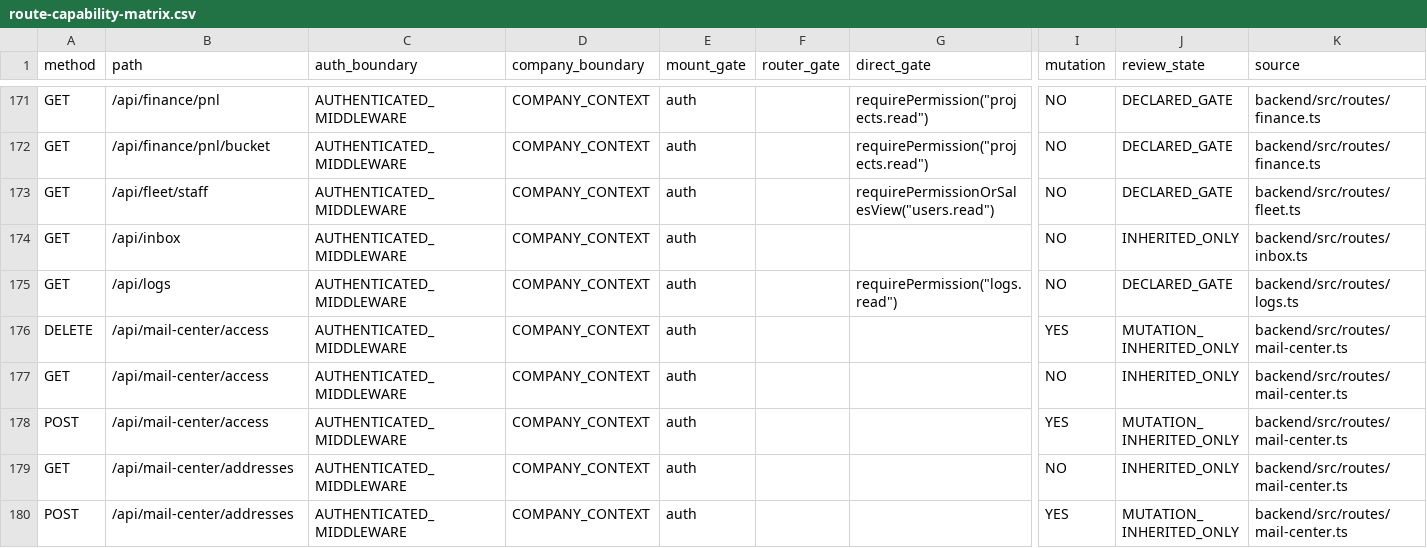
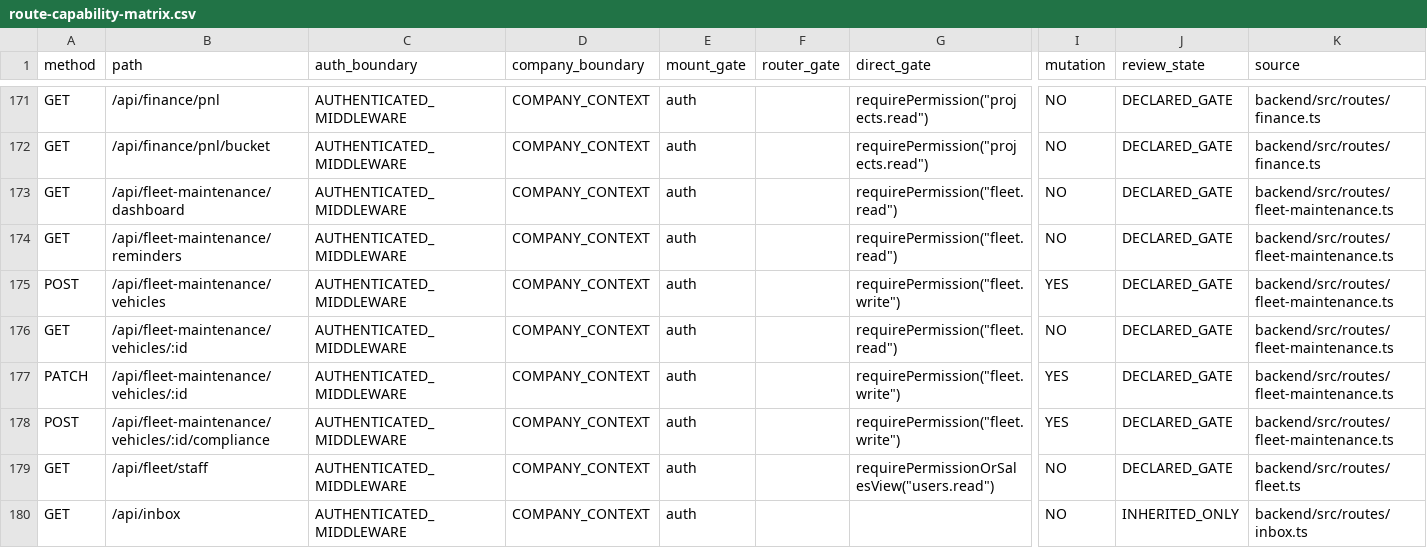
Before and after one commit to Houzs-Century/Houzs-ERP, a CSV file: docs/generated/route-capability-matrix.csv, drawn as a sheet; only a part is shown, gaps mark what is left out; the shorter side is filled out with more unchanged rows; rows hold the shown columns only; the diff names each change by its address in the sheet, - before the commit and + after, or states it on an @@ line.

```diff
--- a/docs/generated/route-capability-matrix.csv
+++ b/docs/generated/route-capability-matrix.csv
+row 173: GET | /api/fleet-maintenance/dashboard | AUTHENTICATED_MIDDLEWARE | COMPANY_CONTEXT | auth |  | requirePermission("fleet.read") | NO | DECLARED_GATE | backend/src/routes/fleet-maintenance.ts
+row 174: GET | /api/fleet-maintenance/reminders | AUTHENTICATED_MIDDLEWARE | COMPANY_CONTEXT | auth |  | requirePermission("fleet.read") | NO | DECLARED_GATE | backend/src/routes/fleet-maintenance.ts
+row 175: POST | /api/fleet-maintenance/vehicles | AUTHENTICATED_MIDDLEWARE | COMPANY_CONTEXT | auth |  | requirePermission("fleet.write") | YES | DECLARED_GATE | backend/src/routes/fleet-maintenance.ts
+row 176: GET | /api/fleet-maintenance/vehicles/:id | AUTHENTICATED_MIDDLEWARE | COMPANY_CONTEXT | auth |  | requirePermission("fleet.read") | NO | DECLARED_GATE | backend/src/routes/fleet-maintenance.ts
+row 177: PATCH | /api/fleet-maintenance/vehicles/:id | AUTHENTICATED_MIDDLEWARE | COMPANY_CONTEXT | auth |  | requirePermission("fleet.write") | YES | DECLARED_GATE | backend/src/routes/fleet-maintenance.ts
+row 178: POST | /api/fleet-maintenance/vehicles/:id/compliance | AUTHENTICATED_MIDDLEWARE | COMPANY_CONTEXT | auth |  | requirePermission("fleet.write") | YES | DECLARED_GATE | backend/src/routes/fleet-maintenance.ts
```
Also changed, not shown: 10 other files.
